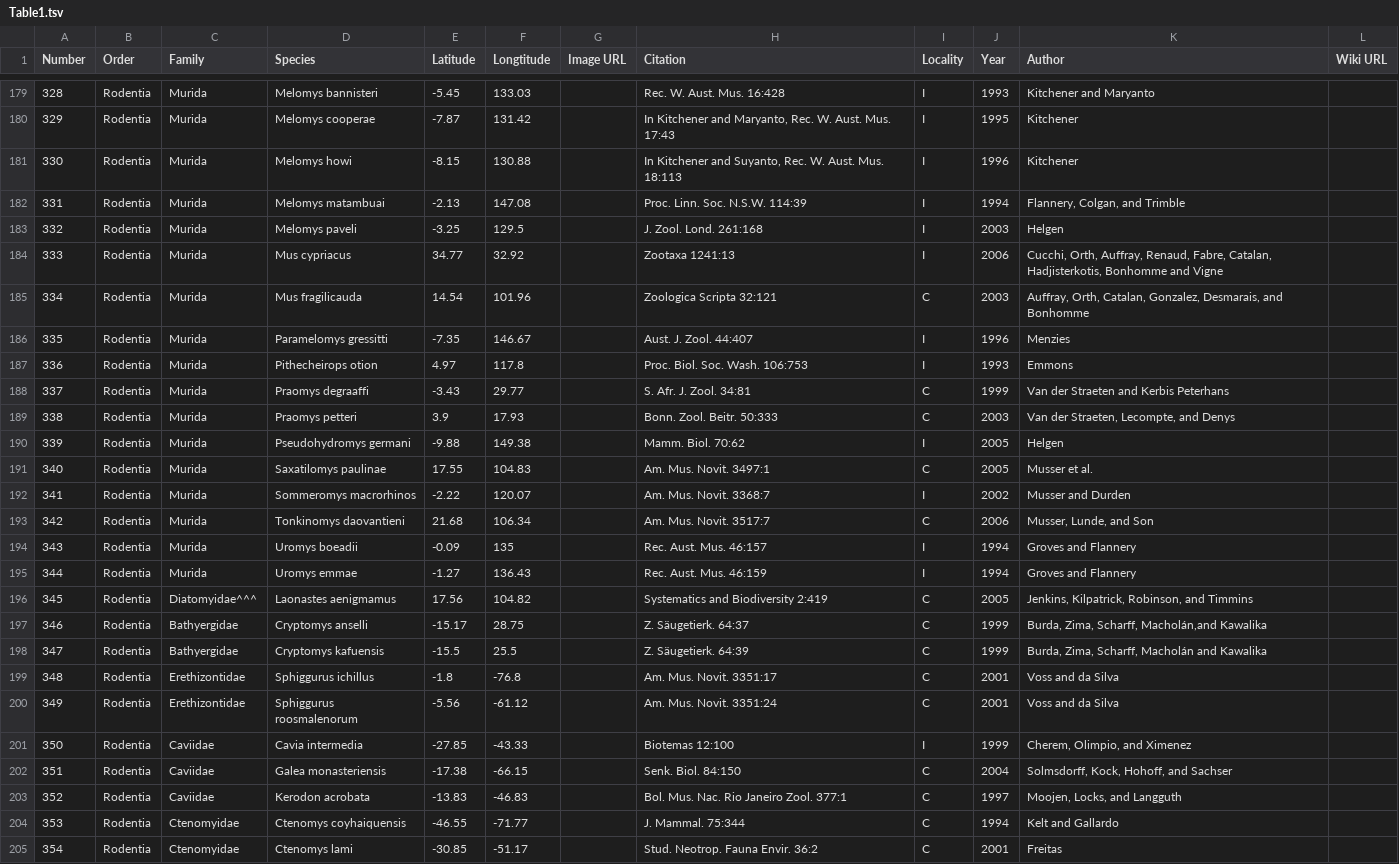
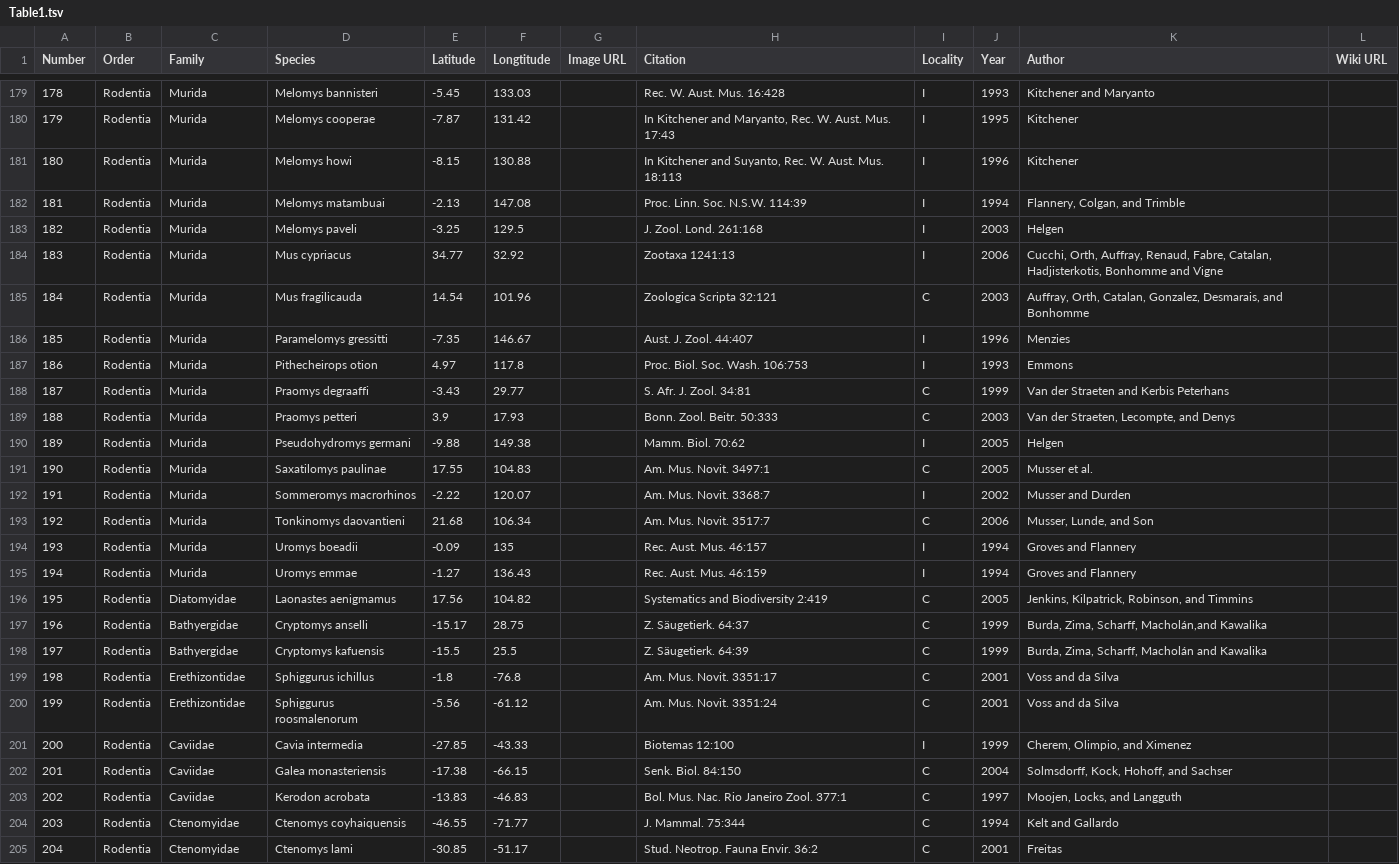
Before and after one commit to rdmpage/mammal-species-discoveries, a TSV file: Table1.tsv, drawn as a sheet; only a part is shown, gaps mark what is left out; the diff covers the shown part only; the diff names each change by its address in the sheet, - before the commit and + after, or states it on an @@ line.

```diff
--- a/Table1.tsv
+++ b/Table1.tsv
-A179 (Number): 328
+A179 (Number): 178
-A180 (Number): 329
+A180 (Number): 179
-A181 (Number): 330
+A181 (Number): 180
-A182 (Number): 331
+A182 (Number): 181
-A183 (Number): 332
+A183 (Number): 182
-A184 (Number): 333
+A184 (Number): 183
-A185 (Number): 334
+A185 (Number): 184
-A186 (Number): 335
+A186 (Number): 185
-A187 (Number): 336
+A187 (Number): 186
-A188 (Number): 337
+A188 (Number): 187
-A189 (Number): 338
+A189 (Number): 188
-A190 (Number): 339
+A190 (Number): 189
-A191 (Number): 340
+A191 (Number): 190
-A192 (Number): 341
+A192 (Number): 191
-A193 (Number): 342
+A193 (Number): 192
-A194 (Number): 343
+A194 (Number): 193
-A195 (Number): 344
+A195 (Number): 194
-A196 (Number): 345
+A196 (Number): 195
-C196 (Family): Diatomyidae^^^
+C196 (Family): Diatomyidae
-A197 (Number): 346
+A197 (Number): 196
-A198 (Number): 347
+A198 (Number): 197
-A199 (Number): 348
+A199 (Number): 198
-A200 (Number): 349
+A200 (Number): 199
-A201 (Number): 350
+A201 (Number): 200
-A202 (Number): 351
+A202 (Number): 201
-A203 (Number): 352
+A203 (Number): 202
-A204 (Number): 353
+A204 (Number): 203
-A205 (Number): 354
+A205 (Number): 204
```
Also changed, not shown: 164 edited cells elsewhere in this file.
